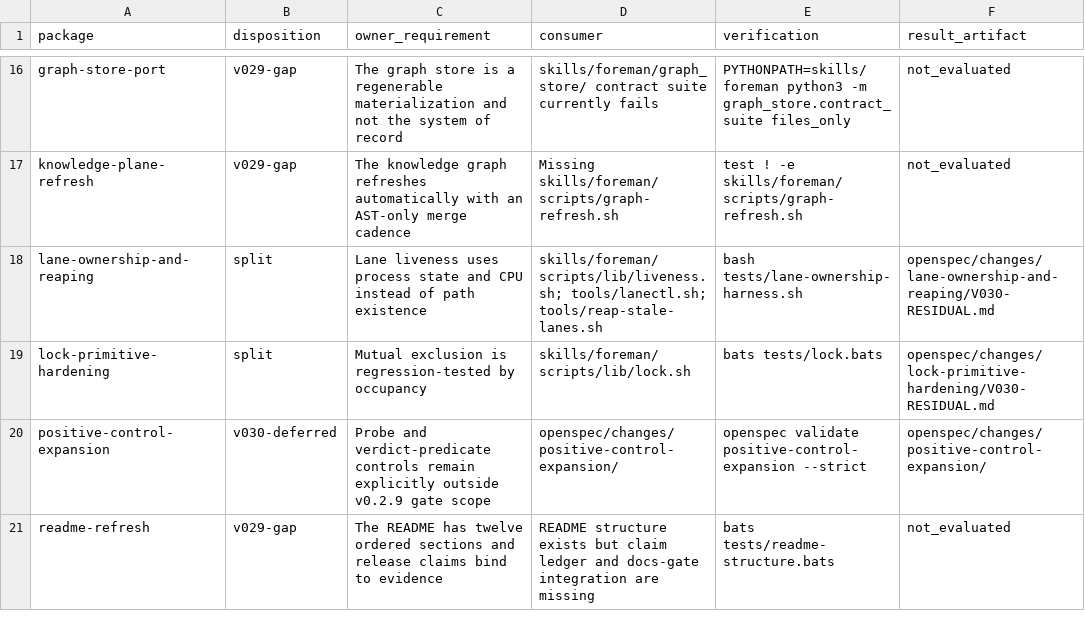
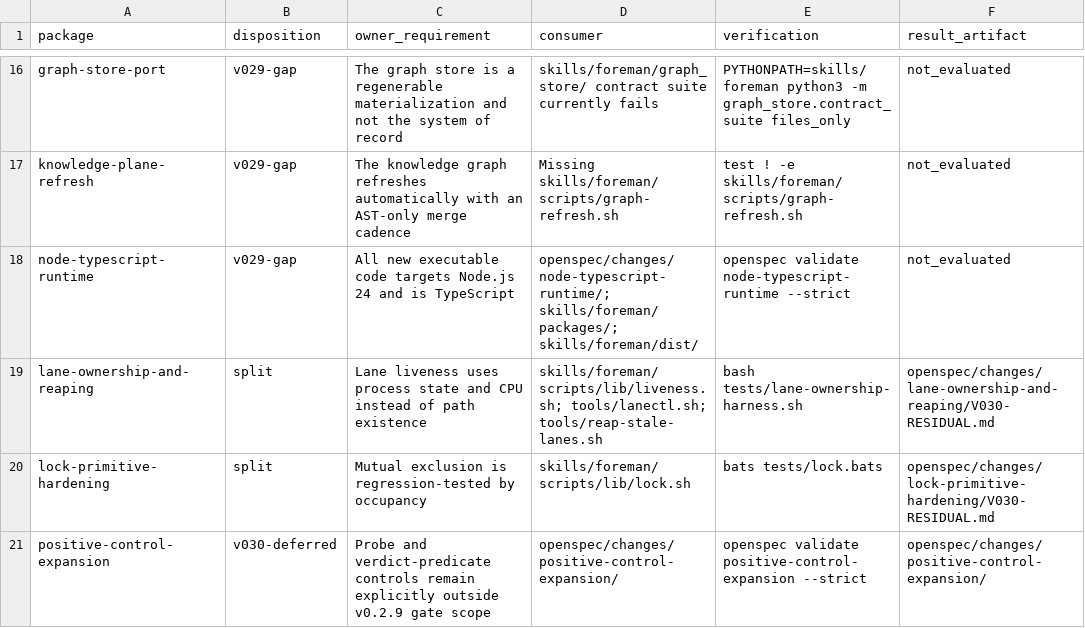
Before and after one commit to CharlesHoskinson/foreman, a TSV file: openspec/changes/v029-release-convergence/evidence/package-matrix.tsv, drawn as a sheet; only a part is shown, gaps mark what is left out; the shorter side is filled out with more unchanged rows.

Commit message:
docs: establish Node TypeScript migration and purge stale records

```diff
--- a/openspec/changes/v029-release-convergence/evidence/package-matrix.tsv
+++ b/openspec/changes/v029-release-convergence/evidence/package-matrix.tsv
@@ -17,2 +17,3 @@ graph-store-port	v029-gap	The graph store is a regenerable materialization and n
 knowledge-plane-refresh	v029-gap	The knowledge graph refreshes automatically with an AST-only merge cadence	Missing skills/foreman/scripts/graph-refresh.sh	test ! -e skills/foreman/scripts/graph-refresh.sh	not_evaluated
+node-typescript-runtime	v029-gap	All new executable code targets Node.js 24 and is TypeScript	openspec/changes/node-typescript-runtime/; skills/foreman/packages/; skills/foreman/dist/	openspec validate node-typescript-runtime --strict	not_evaluated
 lane-ownership-and-reaping	split	Lane liveness uses process state and CPU instead of path existence	skills/foreman/scripts/lib/liveness.sh; tools/lanectl.sh; tools/reap-stale-lanes.sh	bash tests/lane-ownership-harness.sh	openspec/changes/lane-ownership-and-reaping/V030-RESIDUAL.md
```
Also changed, not shown: 26 other files.
